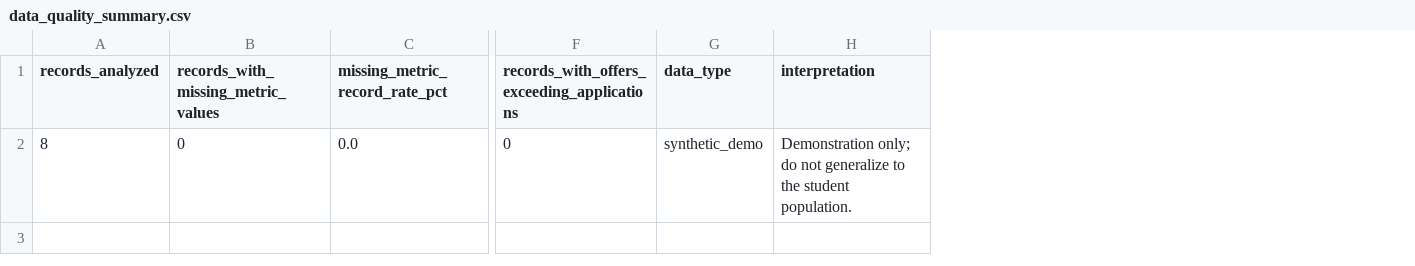
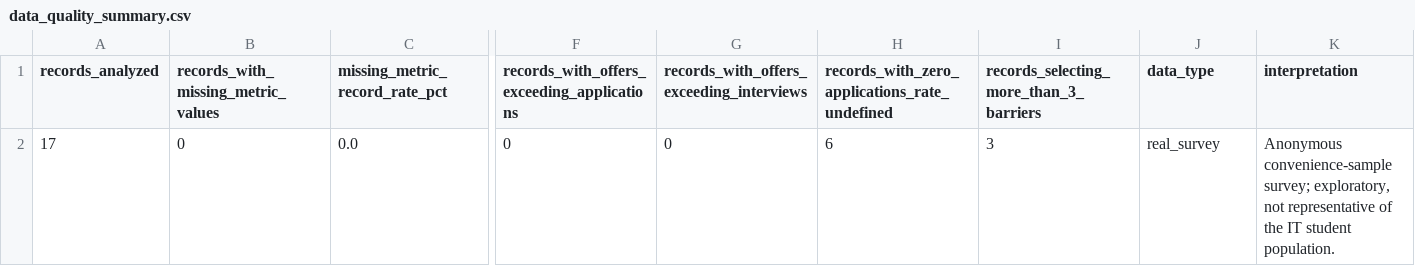
Before and after one commit to RakhimzhanovaYasmina/it-student-employability-research, a CSV file: results/data_quality_summary.csv, drawn as a sheet; only a part is shown, gaps mark what is left out; addresses are those after the commit; the diff names each change by its address in the sheet, - before the commit and + after, or states it on an @@ line.

```diff
--- a/results/data_quality_summary.csv
+++ b/results/data_quality_summary.csv
+column G, rows 1-2: records_with_offers_exceeding_interviews | 0
+column H, rows 1-2: records_with_zero_applications_rate_undefined | 6
+column I, rows 1-2: records_selecting_more_than_3_barriers | 3
-A2 (records_analyzed): 8
+A2 (records_analyzed): 17
-J2 (data_type): synthetic_demo
+J2 (data_type): real_survey
-K2 (interpretation): Demonstration only; do not generalize to the student population.
+K2 (interpretation): Anonymous convenience-sample survey; exploratory, not representative of the IT student population.
```
Also changed, not shown: data/processed/metrics_summary.csv, results/statistical_summary.csv, 13 other files.
